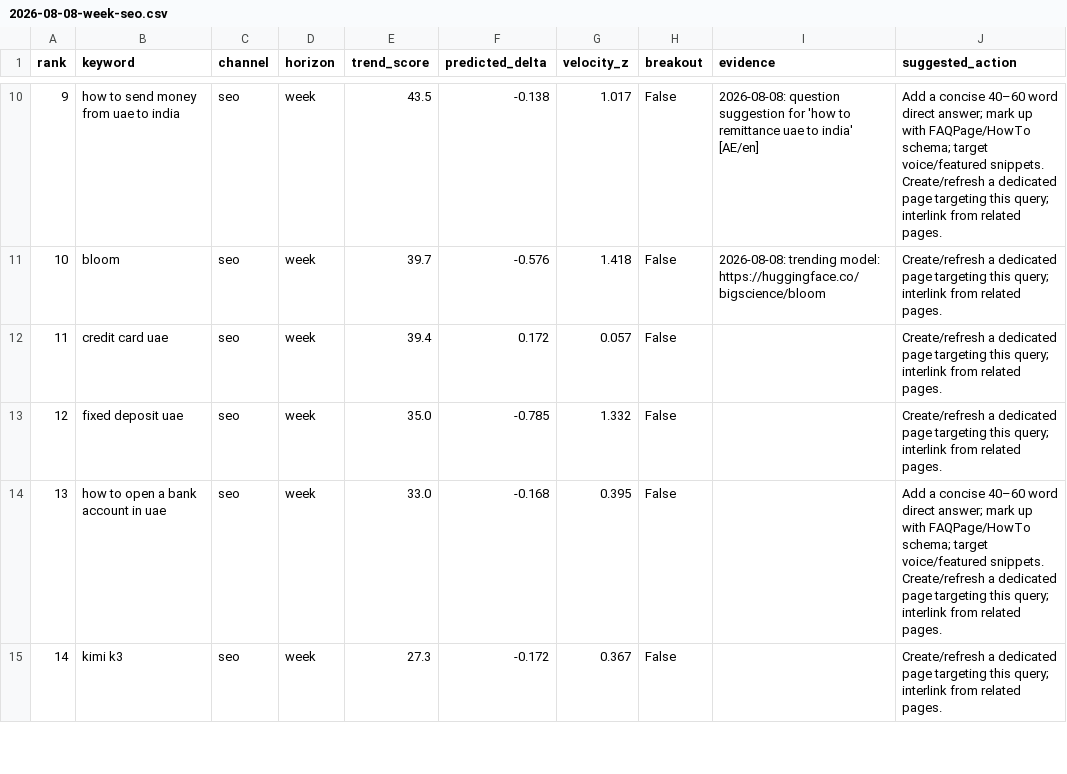
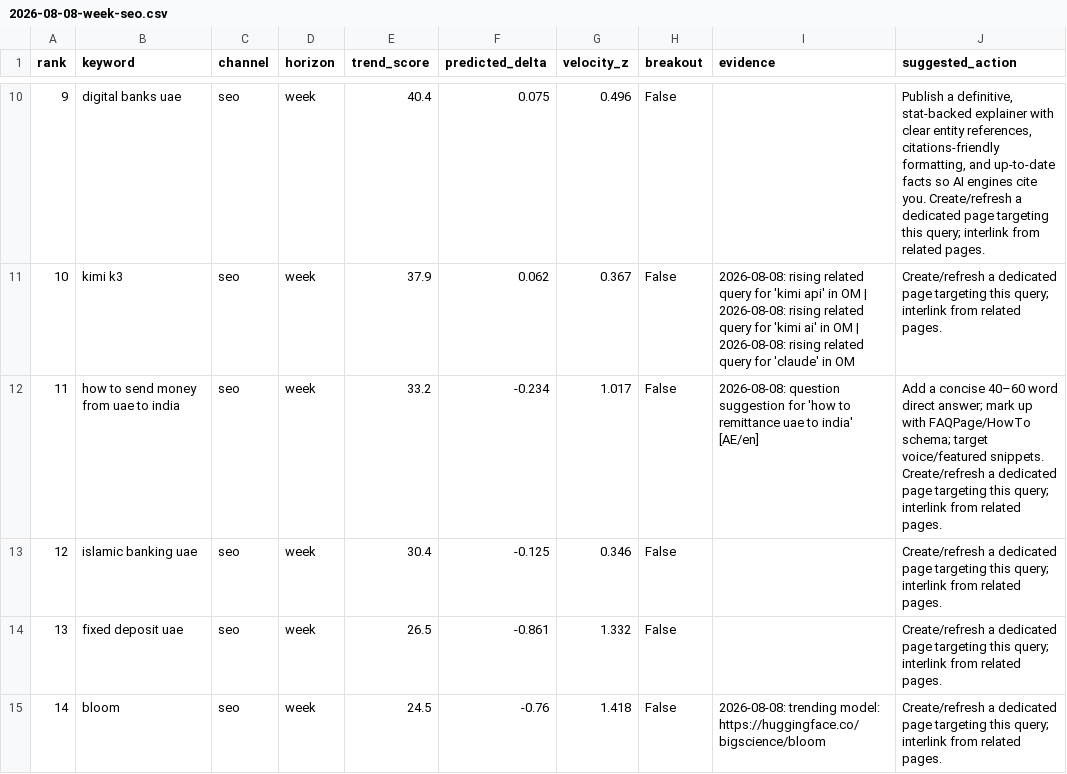
Before and after one commit to raghavhvr/seo-intel, a CSV file: reports/2026-08-08-week-seo.csv, drawn as a sheet; only a part is shown, gaps mark what is left out; the diff covers the shown part only.

Commit message:
chore: daily trend ingest + model retrain (2026-08-08)

```diff
--- a/reports/2026-08-08-week-seo.csv
+++ b/reports/2026-08-08-week-seo.csv
@@ -10,6 +10,6 @@ rank,keyword,channel,horizon,trend_score,predicted_delta,velocity_z,breakout,evi
-9,how to send money from uae to india,seo,week,43.5,-0.138,1.017,False,2026-08-08: question suggestion for 'how to remittance uae to india' [AE/en],Add a concise 40–60 word direct answer; mark up with FAQPage/HowTo schema; target voice/featured snippets. Create/refresh a dedicated page targeting this query; interlink from related pages.
-10,bloom,seo,week,39.7,-0.576,1.418,False,2026-08-08: trending model: https://huggingface.co/bigscience/bloom,Create/refresh a dedicated page targeting this query; interlink from related pages.
-11,credit card uae,seo,week,39.4,0.172,0.057,False,,Create/refresh a dedicated page targeting this query; interlink from related pages.
-12,fixed deposit uae,seo,week,35.0,-0.785,1.332,False,,Create/refresh a dedicated page targeting this query; interlink from related pages.
-13,how to open a bank account in uae,seo,week,33.0,-0.168,0.395,False,,Add a concise 40–60 word direct answer; mark up with FAQPage/HowTo schema; target voice/featured snippets. Create/refresh a dedicated page targeting this query; interlink from related pages.
-14,kimi k3,seo,week,27.3,-0.172,0.367,False,,Create/refresh a dedicated page targeting this query; interlink from related pages.
+9,digital banks uae,seo,week,40.4,0.075,0.496,False,,"Publish a definitive, stat-backed explainer with clear entity references, citations-friendly formatting, and up-to-date facts so AI engines cite you. Create/refresh a dedicated page targeting this query; interlink from related pages."
+10,kimi k3,seo,week,37.9,0.062,0.367,False,2026-08-08: rising related query for 'kimi api' in OM | 2026-08-08: rising related query for 'kimi ai' in OM | 2026-08-08: rising related query for 'claude' in OM,Create/refresh a dedicated page targeting this query; interlink from related pages.
+11,how to send money from uae to india,seo,week,33.2,-0.234,1.017,False,2026-08-08: question suggestion for 'how to remittance uae to india' [AE/en],Add a concise 40–60 word direct answer; mark up with FAQPage/HowTo schema; target voice/featured snippets. Create/refresh a dedicated page targeting this query; interlink from related pages.
+12,islamic banking uae,seo,week,30.4,-0.125,0.346,False,,Create/refresh a dedicated page targeting this query; interlink from related pages.
+13,fixed deposit uae,seo,week,26.5,-0.861,1.332,False,,Create/refresh a dedicated page targeting this query; interlink from related pages.
+14,bloom,seo,week,24.5,-0.76,1.418,False,2026-08-08: trending model: https://huggingface.co/bigscience/bloom,Create/refresh a dedicated page targeting this query; interlink from related pages.
```
Also changed, not shown: 60 edited cells elsewhere in this file, reports/2026-08-08-month-geo.csv, reports/2026-08-08-month-seo.csv, 11 other files.
